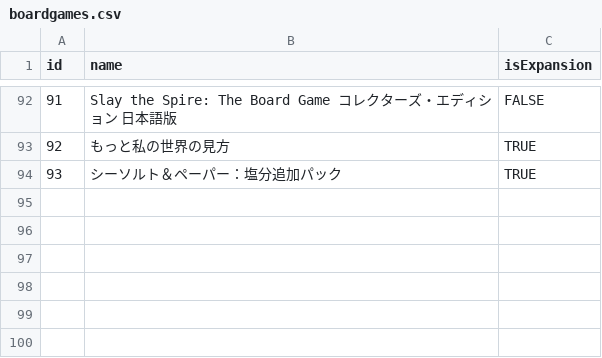
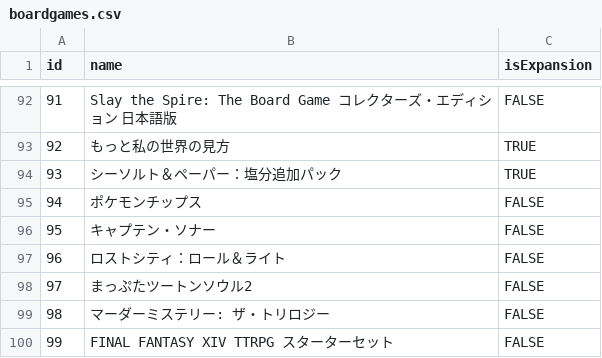
Before and after one commit to Arthur1/bushitsu-web, a CSV file: src/app/api/boardgames/boardgames.csv, drawn as a sheet; only a part is shown, gaps mark what is left out; the diff names each change by its address in the sheet, - before the commit and + after, or states it on an @@ line.

```diff
--- a/src/app/api/boardgames/boardgames.csv
+++ b/src/app/api/boardgames/boardgames.csv
+row 95: 94 | ポケモンチップス | FALSE
+row 96: 95 | キャプテン・ソナー | FALSE
+row 97: 96 | ロストシティ：ロール＆ライト | FALSE
+row 98: 97 | まっぷたツートンソウル2 | FALSE
+row 99: 98 | マーダーミステリー: ザ・トリロジー | FALSE
+row 100: 99 | FINAL FANTASY XIV TTRPG スターターセット | FALSE
```
Also changed, not shown: 2 other files.
